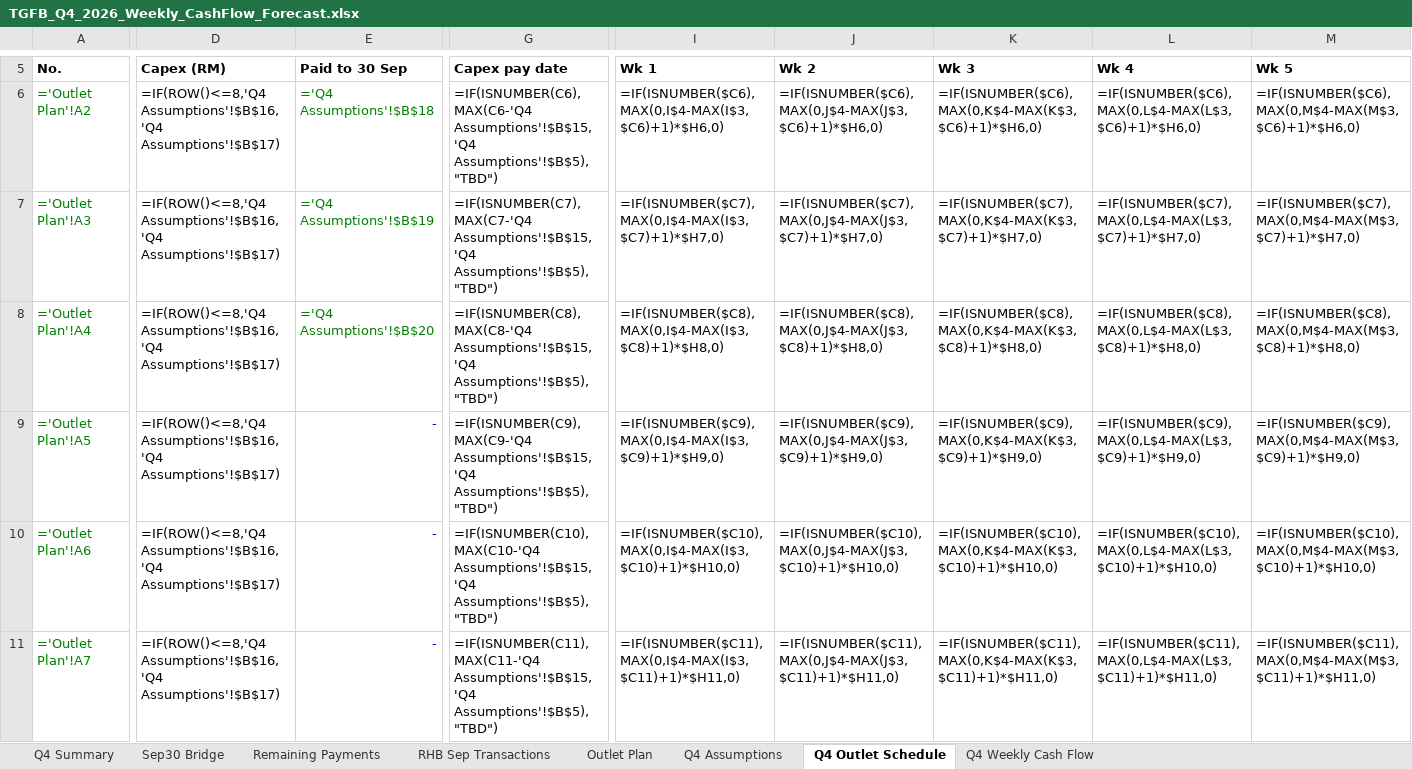
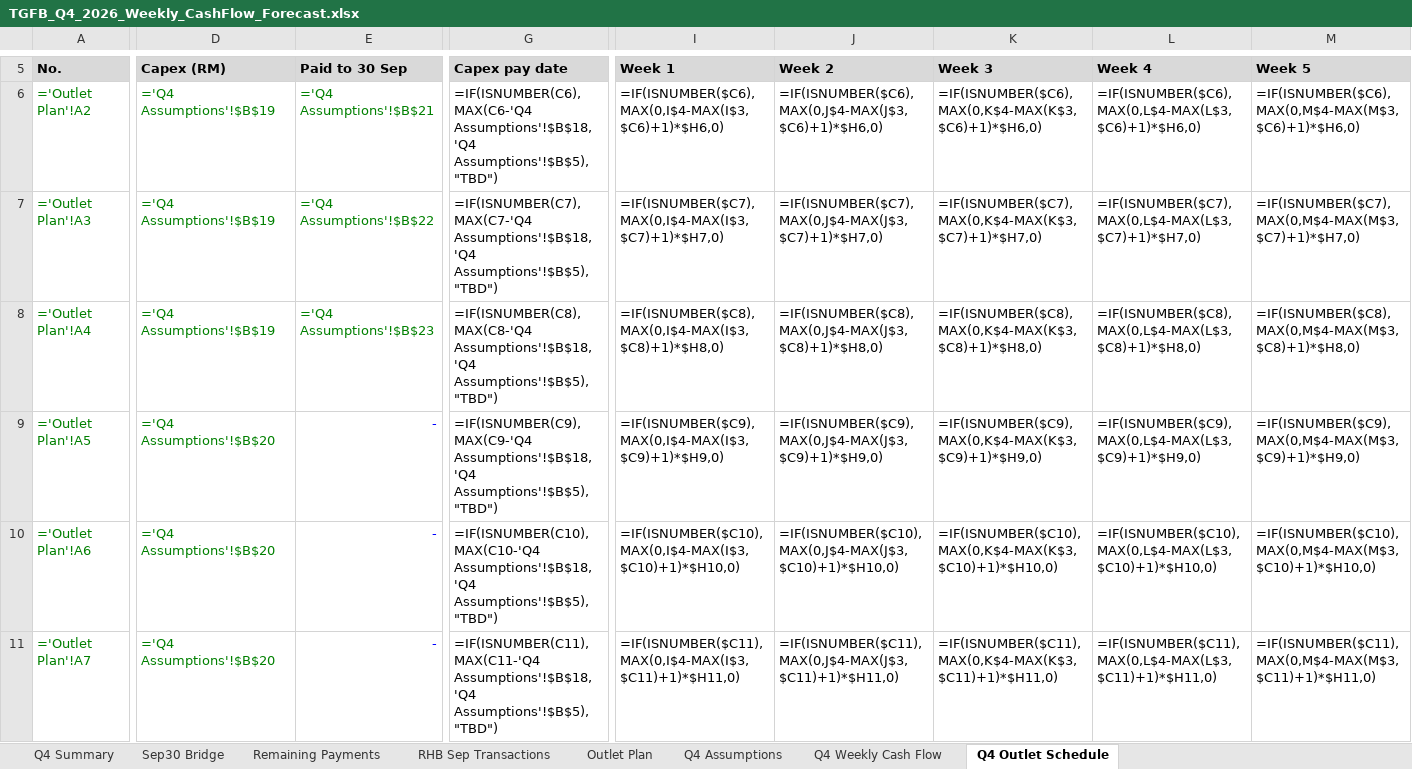
Before and after one commit to alongmunet/Q2OPEARTIONREPORT, an Excel workbook: TGFB_Q4_2026_Weekly_CashFlow_Forecast.xlsx, sheet Q4 Outlet Schedule, drawn as a sheet; only a part is shown, gaps mark what is left out; values as stored, in another font and other column widths than the file's, no borders; formulas without a stored value are shown as written; the diff covers the shown part only; the diff names each change by its address in the sheet, - before the commit and + after, or states it on an @@ line.

```diff
--- a/TGFB_Q4_2026_Weekly_CashFlow_Forecast.xlsx (sheet Q4 Outlet Schedule)
+++ b/TGFB_Q4_2026_Weekly_CashFlow_Forecast.xlsx (sheet Q4 Outlet Schedule)
@@ sheet tab order changed: Q4 Summary | Sep30 Bridge | Remaining Payments | RHB Sep Transactions | Outlet Plan | Q4 Assumptions | Q4 Weekly Cash Flow | Q4 Outlet Schedule @@
-A5:M5 fill: none
+A5:M5 fill: #D9D9D9
-I5: Wk 1
+I5: Week 1
-J5: Wk 2
+J5: Week 2
-K5: Wk 3
+K5: Week 3
-L5: Wk 4
+L5: Week 4
-M5: Wk 5
+M5: Week 5
-D6:D8: =IF(ROW()<=8,'Q4 Assumptions'!$B$16,'Q4 Assumptions'!$B$17)
+D6:D8: ='Q4 Assumptions'!$B$19
-D6:D11 text colour: black
+D6:D11 text colour: #008000
-E6: ='Q4 Assumptions'!$B$18
+E6: ='Q4 Assumptions'!$B$21
-G6: =IF(ISNUMBER(C6),MAX(C6-'Q4 Assumptions'!$B$15,'Q4 Assumptions'!$B$5),"TBD")
+G6: =IF(ISNUMBER(C6),MAX(C6-'Q4 Assumptions'!$B$18,'Q4 Assumptions'!$B$5),"TBD")
-E7: ='Q4 Assumptions'!$B$19
+E7: ='Q4 Assumptions'!$B$22
-G7: =IF(ISNUMBER(C7),MAX(C7-'Q4 Assumptions'!$B$15,'Q4 Assumptions'!$B$5),"TBD")
+G7: =IF(ISNUMBER(C7),MAX(C7-'Q4 Assumptions'!$B$18,'Q4 Assumptions'!$B$5),"TBD")
-E8: ='Q4 Assumptions'!$B$20
+E8: ='Q4 Assumptions'!$B$23
-G8: =IF(ISNUMBER(C8),MAX(C8-'Q4 Assumptions'!$B$15,'Q4 Assumptions'!$B$5),"TBD")
+G8: =IF(ISNUMBER(C8),MAX(C8-'Q4 Assumptions'!$B$18,'Q4 Assumptions'!$B$5),"TBD")
-D9:D11: =IF(ROW()<=8,'Q4 Assumptions'!$B$16,'Q4 Assumptions'!$B$17)
+D9:D11: ='Q4 Assumptions'!$B$20
-G9: =IF(ISNUMBER(C9),MAX(C9-'Q4 Assumptions'!$B$15,'Q4 Assumptions'!$B$5),"TBD")
+G9: =IF(ISNUMBER(C9),MAX(C9-'Q4 Assumptions'!$B$18,'Q4 Assumptions'!$B$5),"TBD")
-G10: =IF(ISNUMBER(C10),MAX(C10-'Q4 Assumptions'!$B$15,'Q4 Assumptions'!$B$5),"TBD")
+G10: =IF(ISNUMBER(C10),MAX(C10-'Q4 Assumptions'!$B$18,'Q4 Assumptions'!$B$5),"TBD")
-G11: =IF(ISNUMBER(C11),MAX(C11-'Q4 Assumptions'!$B$15,'Q4 Assumptions'!$B$5),"TBD")
+G11: =IF(ISNUMBER(C11),MAX(C11-'Q4 Assumptions'!$B$18,'Q4 Assumptions'!$B$5),"TBD")
```
Also changed, not shown: 53 edited cells and cell formats elsewhere in this sheet, sheet Q4 Weekly Cash Flow, sheet Q4 Assumptions, sheet Q4 Summary, charts or pictures.
